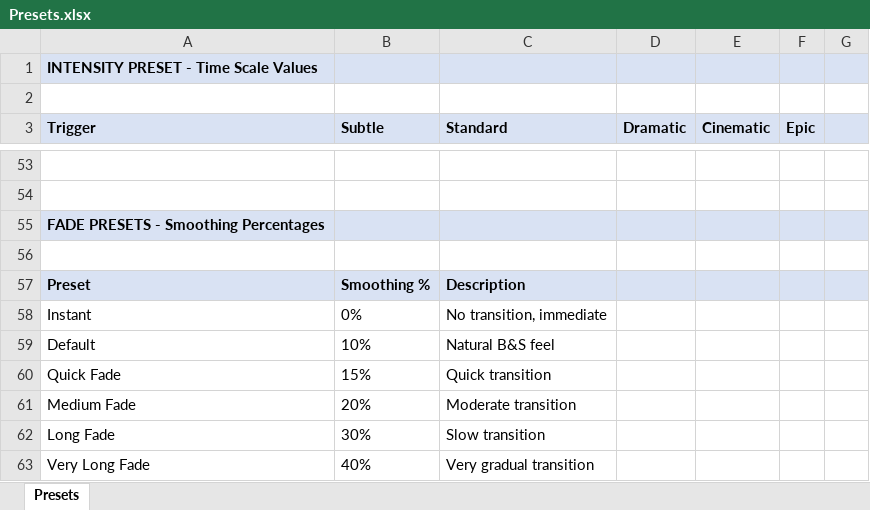
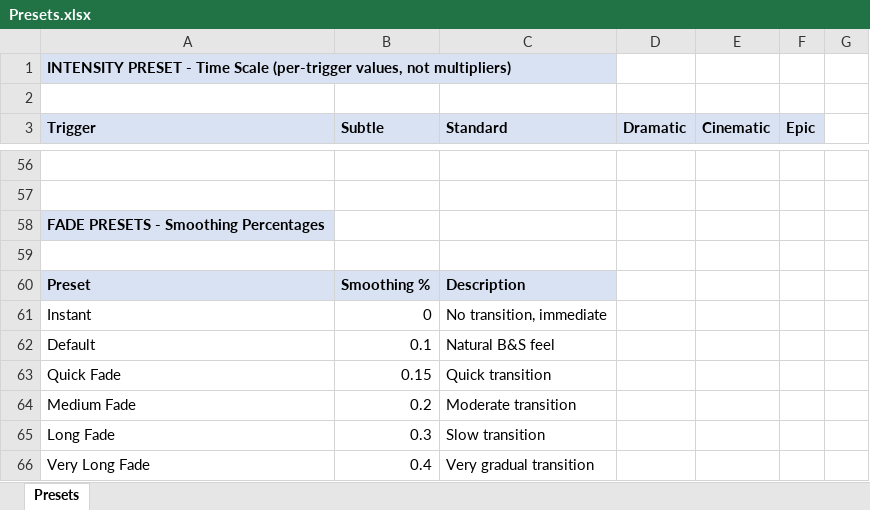
Before and after one commit to SFSorrow1968/CSM, an Excel workbook: Presets.xlsx, sheet Presets, drawn as a sheet; only a part is shown, gaps mark what is left out; values as stored, in another font and other column widths than the file's, no borders; addresses are those after the commit; the diff covers the shown part only; the diff names each change by its address in the sheet, - before the commit and + after, or states it on an @@ line.

```diff
--- a/Presets.xlsx (sheet Presets)
+++ b/Presets.xlsx (sheet Presets)
-A1 (Trigger): …Time Scale Values
+A1 (Trigger): …Time Scale (per-trigger values, not multipliers)
-B1:G1 fill: #D9E2F3
+B1:G1 fill: none
-G3 fill: #D9E2F3
+G3 fill: none
-B58:G58 fill: #D9E2F3
+B58:G58 fill: none
-D60:G60 fill: #D9E2F3
+D60:G60 fill: none
-B61 (Subtle): 0%
+B61 (Subtle): 0
-B62 (Subtle): 10%
+B62 (Subtle): 0.1
-B63 (Subtle): 15%
+B63 (Subtle): 0.15
-B64 (Subtle): 20%
+B64 (Subtle): 0.2
-B65 (Subtle): 30%
+B65 (Subtle): 0.3
-B66 (Subtle): 40%
+B66 (Subtle): 0.4
```
Also changed, not shown: 34 added rows, 31 removed rows, 3 edited cells and cell formats elsewhere in this sheet, 1 other file.
